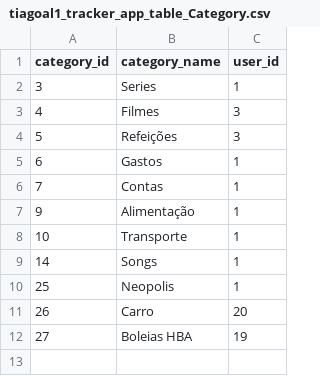
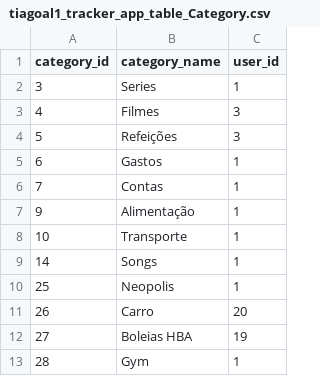
Before and after one commit to tiagoalmeida25/TrackerApp, a CSV file: Ficheiros/tiagoal1_tracker_app.csv/tiagoal1_tracker_app_table_Category.csv, drawn as a sheet.

```diff
--- a/Ficheiros/tiagoal1_tracker_app.csv/tiagoal1_tracker_app_table_Category.csv
+++ b/Ficheiros/tiagoal1_tracker_app.csv/tiagoal1_tracker_app_table_Category.csv
@@ -12 +12,2 @@
 "27","Boleias HBA","19"
+"28","Gym","1"
```
Also changed, not shown: Ficheiros/tiagoal1_tracker_app.csv/tiagoal1_tracker_app_table_Type.csv, Ficheiros/tiagoal1_tracker_app.csv/tiagoal1_tracker_app_table_UserCategory.csv, 28 other files.
